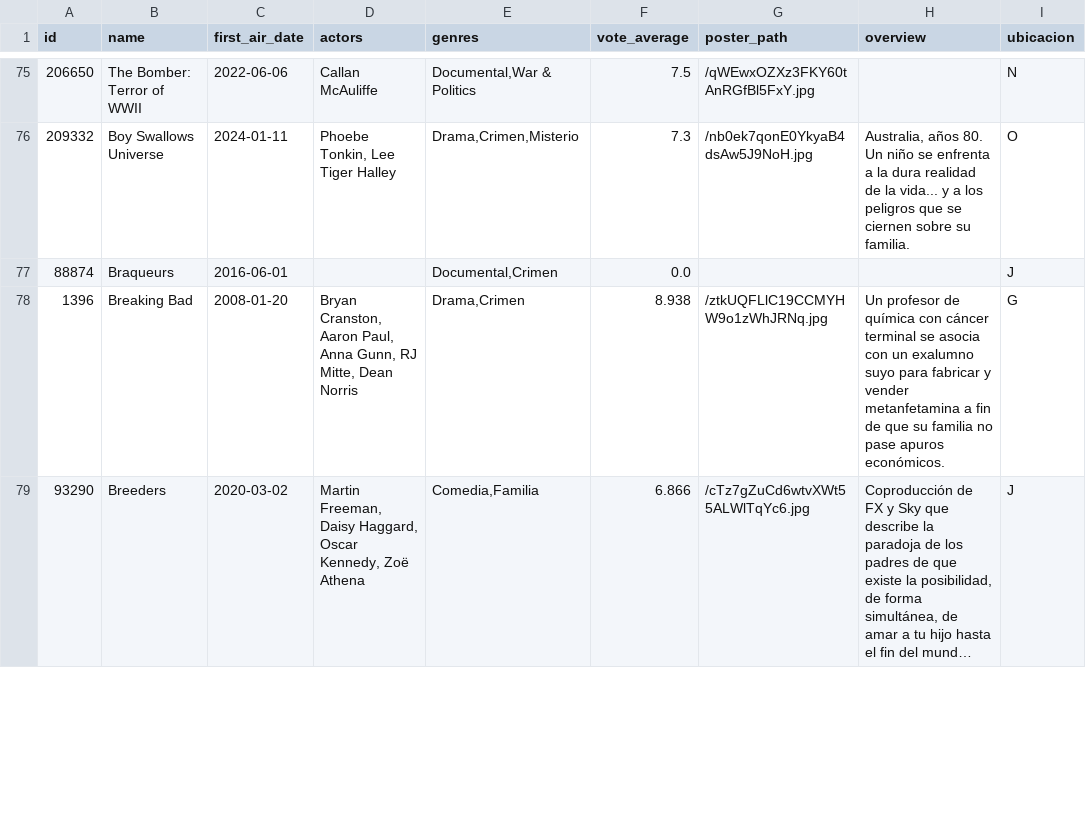
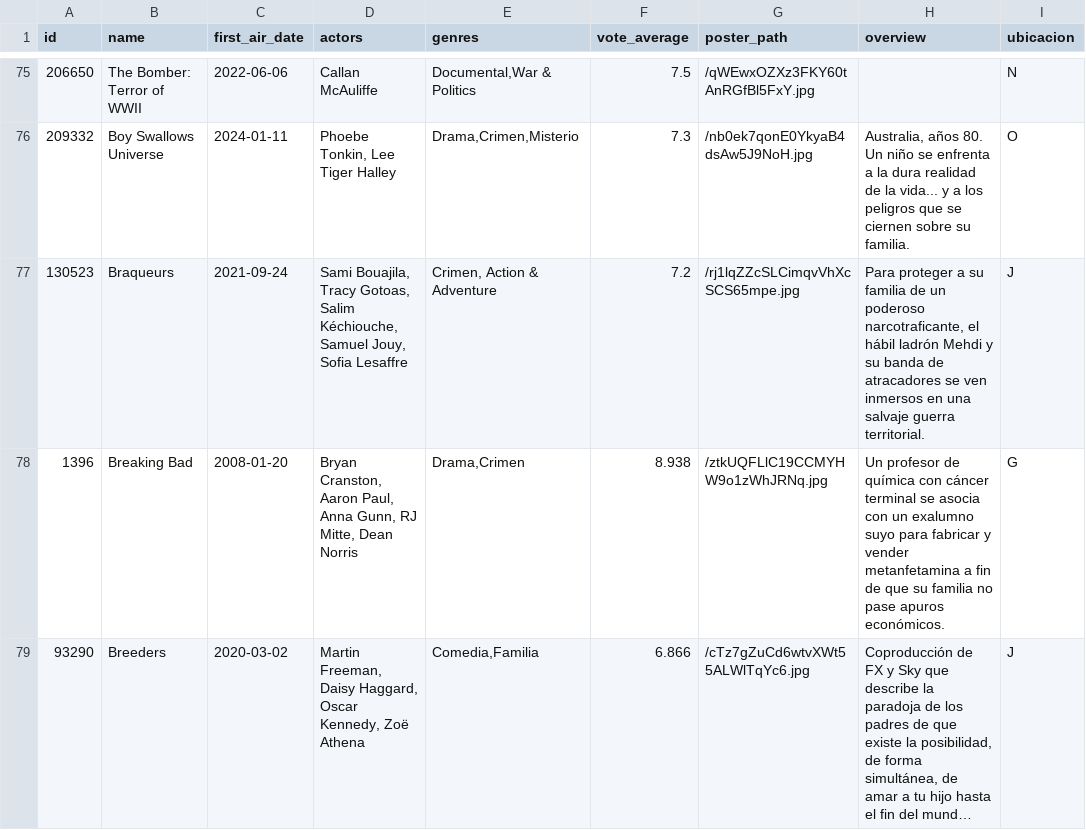
Before and after one commit to Tricolor3D/MiListaDePeliculas, a CSV file: series.csv, drawn as a sheet; only a part is shown, gaps mark what is left out; long unchanged cells end in …; removed rows and columns are numbered as before the commit, all else as after; the diff names each change by its address in the sheet, - before the commit and + after, or states it on an @@ line.

Commit message:
Update series.csv

```diff
--- a/series.csv
+++ b/series.csv
-row 77: 88874 | Braqueurs | 2016-06-01 |  | Documental,Crimen | 0.0 |  |  | J
+row 77: 130523 | Braqueurs | 2021-09-24 | Sami Bouajila, Tracy Gotoas, Salim Kéchiouche, Samuel Jouy, Sofia Lesaffre | Crimen, Action & Adventure | 7.2 | /rj1lqZZcSLCimqvVhXcSCS65mpe.jpg | Para proteger a su familia de un poderoso narcotraficante, el hábil ladrón Mehdi y su banda de atracadores se ven inmersos en una salvaje guerra territorial. | J
```
